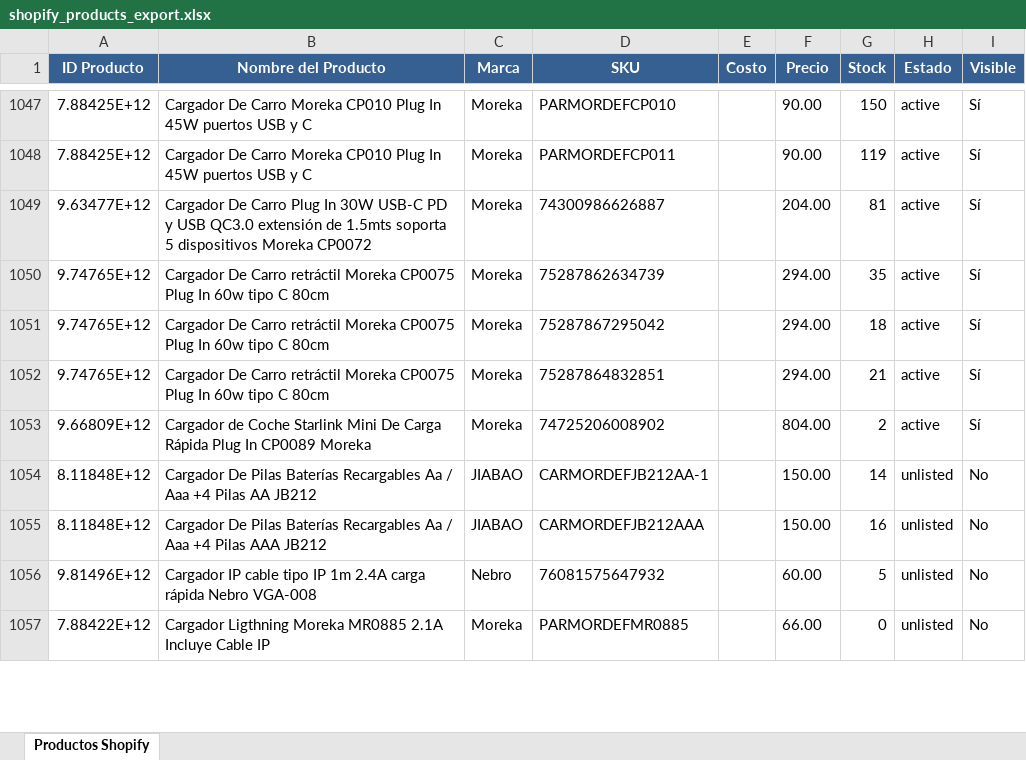
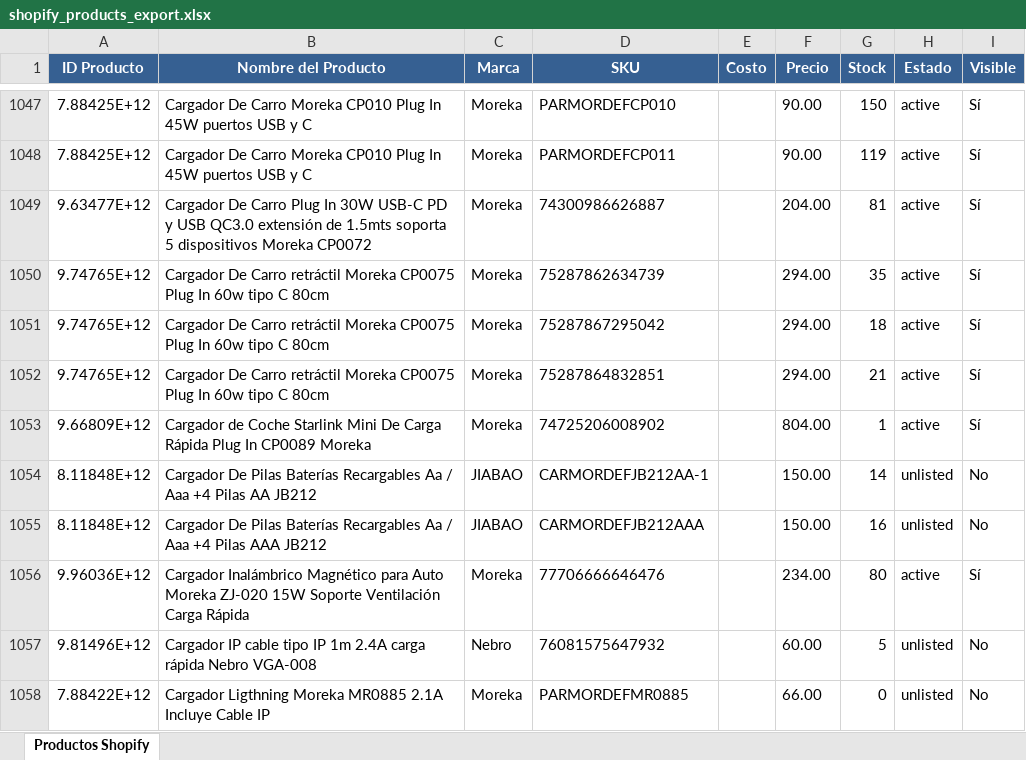
Before and after one commit to morekaoficial-lgtm/Ventas-ML, an Excel workbook: shopify_products_export.xlsx, sheet Productos Shopify, drawn as a sheet; only a part is shown, gaps mark what is left out; values as stored, in another font and other column widths than the file's, no borders; the diff covers the shown part only; the diff names each change by its address in the sheet, - before the commit and + after, or states it on an @@ line.

Commit message:
Update Shopify products export - 2026-04-28 06:01:12

```diff
--- a/shopify_products_export.xlsx (sheet Productos Shopify)
+++ b/shopify_products_export.xlsx (sheet Productos Shopify)
-G1053 (Stock): 2
+G1053 (Stock): 1
+row 1056: 9.96036E+12 | Cargador Inalámbrico Magnético para Auto Moreka ZJ-020 15W Soporte Ventilación Carga Rápida | Moreka | 77706666646476 |  | 234.00 | 80 | active | Sí
```
Also changed, not shown: 20 added rows, 2 removed rows and 210 edited cells elsewhere in this sheet.
